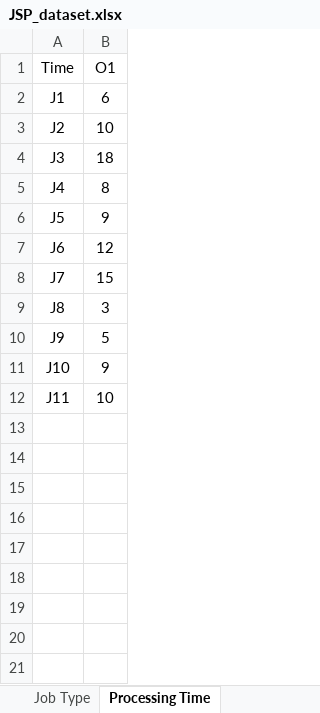
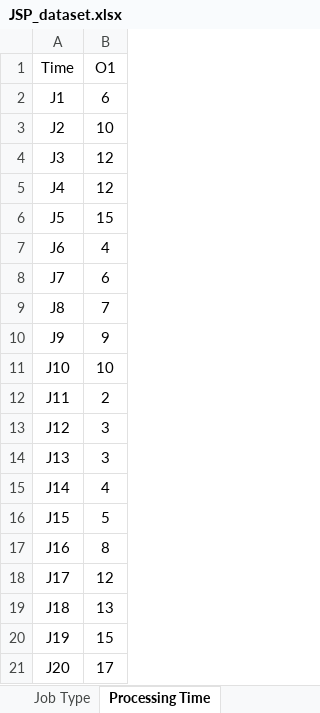
Before and after one commit to lzydaphne/GA, an Excel workbook: data/JSP_dataset.xlsx, sheet Processing Time, drawn as a sheet; values as stored, in another font and other column widths than the file's, no borders; the diff names each change by its address in the sheet, - before the commit and + after, or states it on an @@ line.

```diff
--- a/data/JSP_dataset.xlsx (sheet Processing Time)
+++ b/data/JSP_dataset.xlsx (sheet Processing Time)
-B4 (O1): 18
+B4 (O1): 12
-B5 (O1): 8
+B5 (O1): 12
-B6 (O1): 9
+B6 (O1): 15
-B7 (O1): 12
+B7 (O1): 4
-B8 (O1): 15
+B8 (O1): 6
-B9 (O1): 3
+B9 (O1): 7
-B10 (O1): 5
+B10 (O1): 9
-B11 (O1): 9
+B11 (O1): 10
-B12 (O1): 10
+B12 (O1): 2
+row 13: J12 | 3
+row 14: J13 | 3
+row 15: J14 | 4
+row 16: J15 | 5
+row 17: J16 | 8
+row 18: J17 | 12
+row 19: J18 | 13
+row 20: J19 | 15
+row 21: J20 | 17
```
Also changed, not shown: sheet Job Type, 2 other files.
